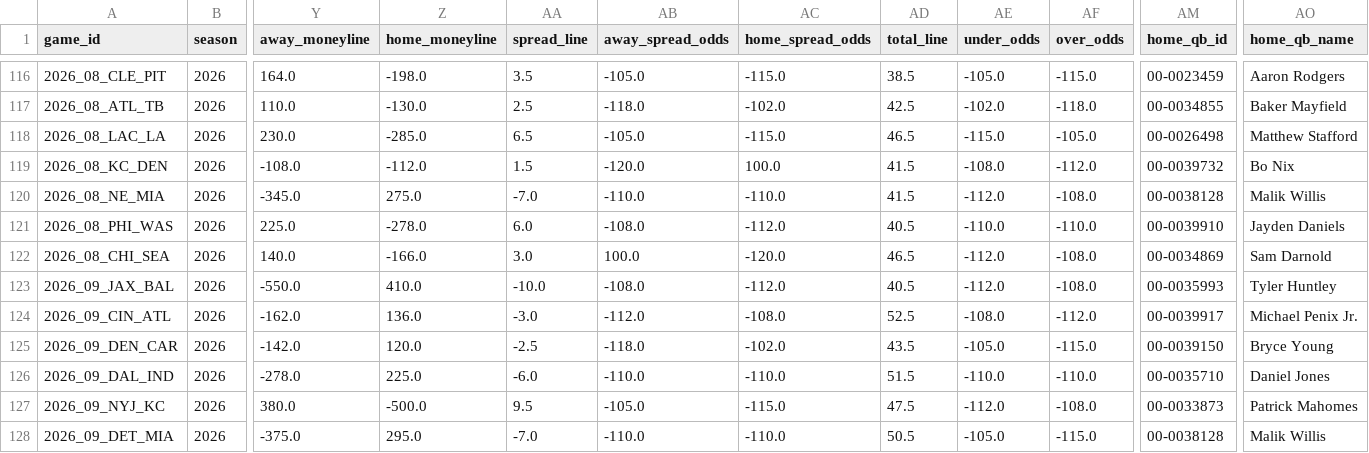
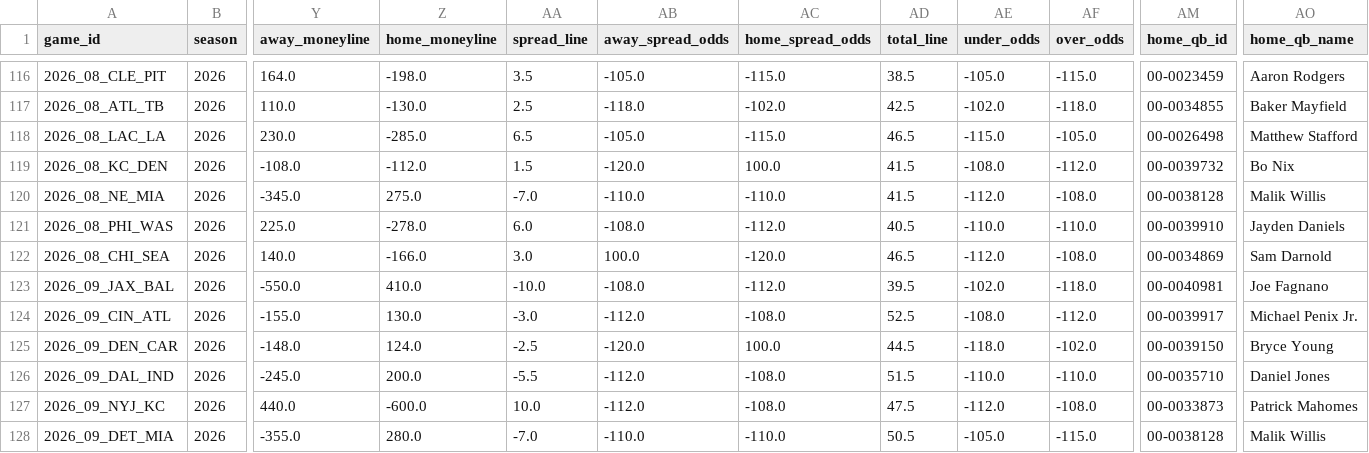
Before and after one commit to turernt/nfl-ai-predictor, a CSV file: data/schedules.csv, drawn as a sheet; only a part is shown, gaps mark what is left out; the diff covers the shown part only; the diff names each change by its address in the sheet, - before the commit and + after, or states it on an @@ line.

```diff
--- a/data/schedules.csv
+++ b/data/schedules.csv
-AD123 (total_line): 40.5
+AD123 (total_line): 39.5
-AE123 (under_odds): -112.0
+AE123 (under_odds): -102.0
-AF123 (over_odds): -108.0
+AF123 (over_odds): -118.0
-AM123 (home_qb_id): 00-0035993
+AM123 (home_qb_id): 00-0040981
-AO123 (home_qb_name): Tyler Huntley
+AO123 (home_qb_name): Joe Fagnano
-Y124 (away_moneyline): -162.0
+Y124 (away_moneyline): -155.0
-Z124 (home_moneyline): 136.0
+Z124 (home_moneyline): 130.0
-Y125 (away_moneyline): -142.0
+Y125 (away_moneyline): -148.0
-Z125 (home_moneyline): 120.0
+Z125 (home_moneyline): 124.0
-AB125 (away_spread_odds): -118.0
+AB125 (away_spread_odds): -120.0
-AC125 (home_spread_odds): -102.0
+AC125 (home_spread_odds): 100.0
-AD125 (total_line): 43.5
+AD125 (total_line): 44.5
-AE125 (under_odds): -105.0
+AE125 (under_odds): -118.0
-AF125 (over_odds): -115.0
+AF125 (over_odds): -102.0
-Y126 (away_moneyline): -278.0
+Y126 (away_moneyline): -245.0
-Z126 (home_moneyline): 225.0
+Z126 (home_moneyline): 200.0
-AA126 (spread_line): -6.0
+AA126 (spread_line): -5.5
-AB126 (away_spread_odds): -110.0
+AB126 (away_spread_odds): -112.0
-AC126 (home_spread_odds): -110.0
+AC126 (home_spread_odds): -108.0
-Y127 (away_moneyline): 380.0
+Y127 (away_moneyline): 440.0
-Z127 (home_moneyline): -500.0
+Z127 (home_moneyline): -600.0
-AA127 (spread_line): 9.5
+AA127 (spread_line): 10.0
-AB127 (away_spread_odds): -105.0
+AB127 (away_spread_odds): -112.0
-AC127 (home_spread_odds): -115.0
+AC127 (home_spread_odds): -108.0
-Y128 (away_moneyline): -375.0
+Y128 (away_moneyline): -355.0
-Z128 (home_moneyline): 295.0
+Z128 (home_moneyline): 280.0
```
Also changed, not shown: 110 edited cells elsewhere in this file, data/team_elos.csv, 4 other files.
